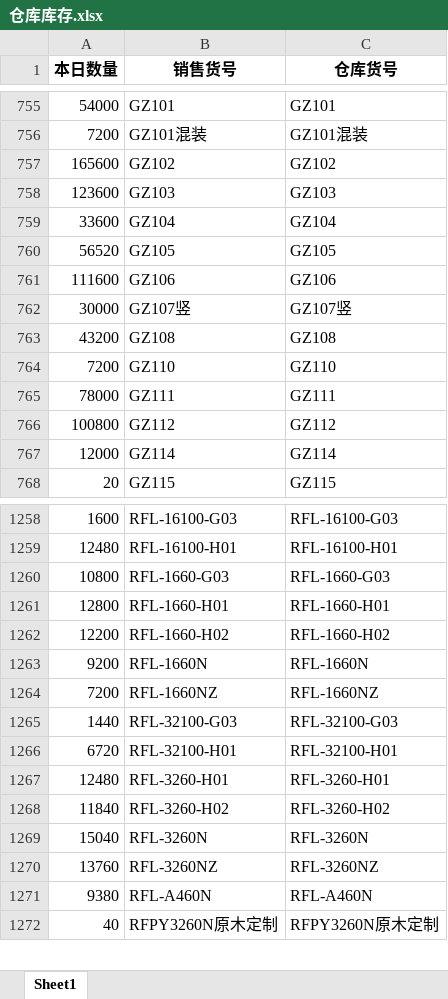
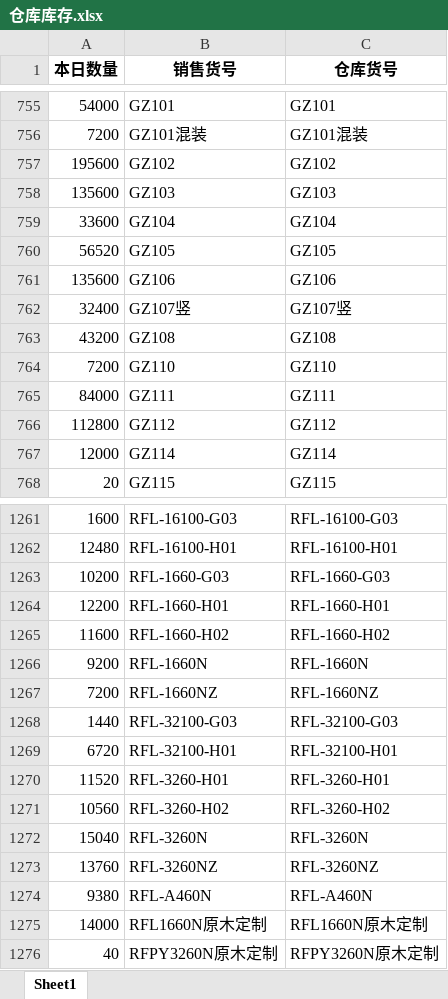
Before and after one commit to reddatetea/fish, an Excel workbook: 仓库库存.xlsx, sheet Sheet1, drawn as a sheet; only a part is shown, gaps mark what is left out; values as stored, in another font and other column widths than the file's, no borders; addresses are those after the commit; the diff covers the shown part only; the diff names each change by its address in the sheet, - before the commit and + after, or states it on an @@ line.

```diff
--- a/仓库库存.xlsx (sheet Sheet1)
+++ b/仓库库存.xlsx (sheet Sheet1)
-A757 (本日数量): 165600
+A757 (本日数量): 195600
-A758 (本日数量): 123600
+A758 (本日数量): 135600
-A761 (本日数量): 111600
+A761 (本日数量): 135600
-A762 (本日数量): 30000
+A762 (本日数量): 32400
-A765 (本日数量): 78000
+A765 (本日数量): 84000
-A766 (本日数量): 100800
+A766 (本日数量): 112800
-A1263 (本日数量): 10800
+A1263 (本日数量): 10200
-A1264 (本日数量): 12800
+A1264 (本日数量): 12200
-A1265 (本日数量): 12200
+A1265 (本日数量): 11600
-A1270 (本日数量): 12480
+A1270 (本日数量): 11520
-A1271 (本日数量): 11840
+A1271 (本日数量): 10560
+row 1275: 14000 | RFL1660N原木定制 | RFL1660N原木定制
```
Also changed, not shown: 6 added rows and 31 edited cells elsewhere in this sheet, 仓库库存新增.xlsx, 8 other files.
